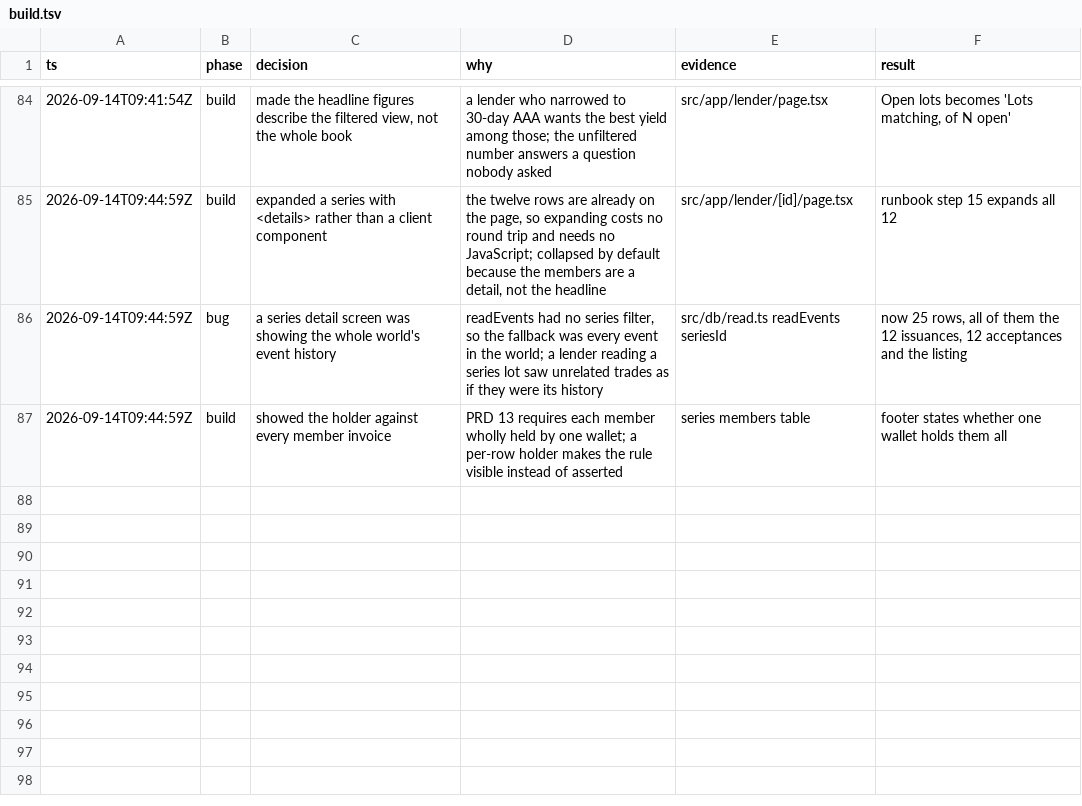
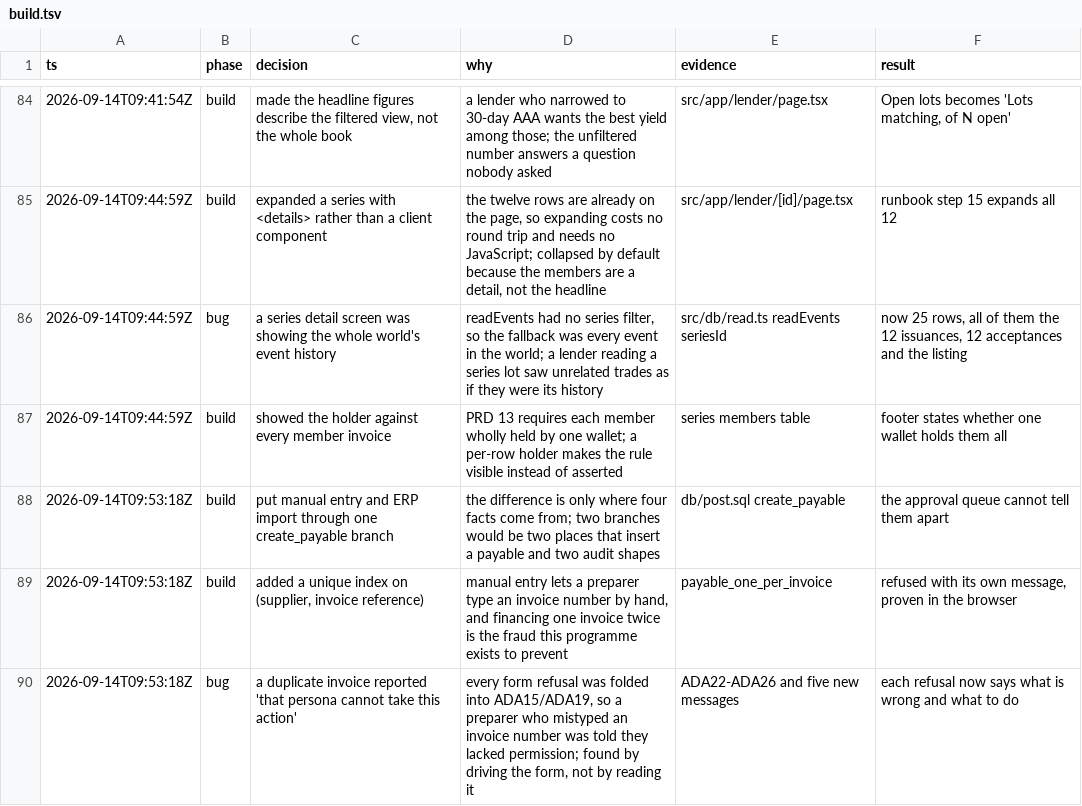
Before and after one commit to alcedo/SFF2026-Tokenised-Payables, a TSV file: .audit/build.tsv, drawn as a sheet; only a part is shown, gaps mark what is left out; the diff names each change by its address in the sheet, - before the commit and + after, or states it on an @@ line.

```diff
--- a/.audit/build.tsv
+++ b/.audit/build.tsv
+row 88: 2026-09-14T09:53:18Z | build | put manual entry and ERP import through one create_payable branch | the difference is only where four facts come from; two branches would be two places that insert a payable and two audit shapes | db/post.sql create_payable | the approval queue cannot tell them apart
+row 89: 2026-09-14T09:53:18Z | build | added a unique index on (supplier, invoice reference) | manual entry lets a preparer type an invoice number by hand, and financing one invoice twice is the fraud this programme exists to prevent | payable_one_per_invoice | refused with its own message, proven in the browser
+row 90: 2026-09-14T09:53:18Z | bug | a duplicate invoice reported 'that persona cannot take this action' | every form refusal was folded into ADA15/ADA19, so a preparer who mistyped an invoice number was told they lacked permission; found by driving the form, not by reading it | ADA22-ADA26 and five new messages | each refusal now says what is wrong and what to do
```
Also changed, not shown: 10 other files.
